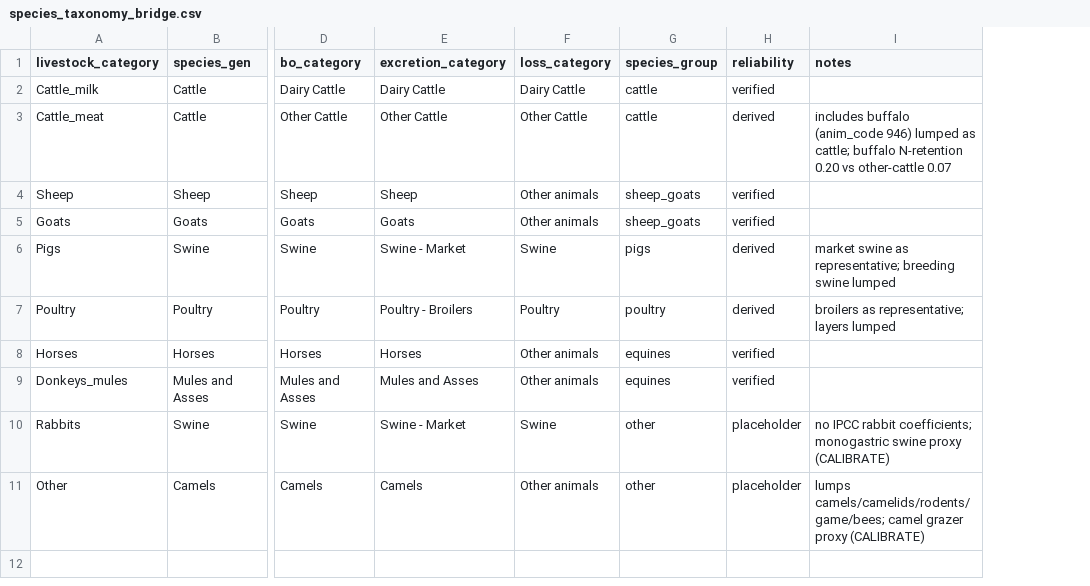
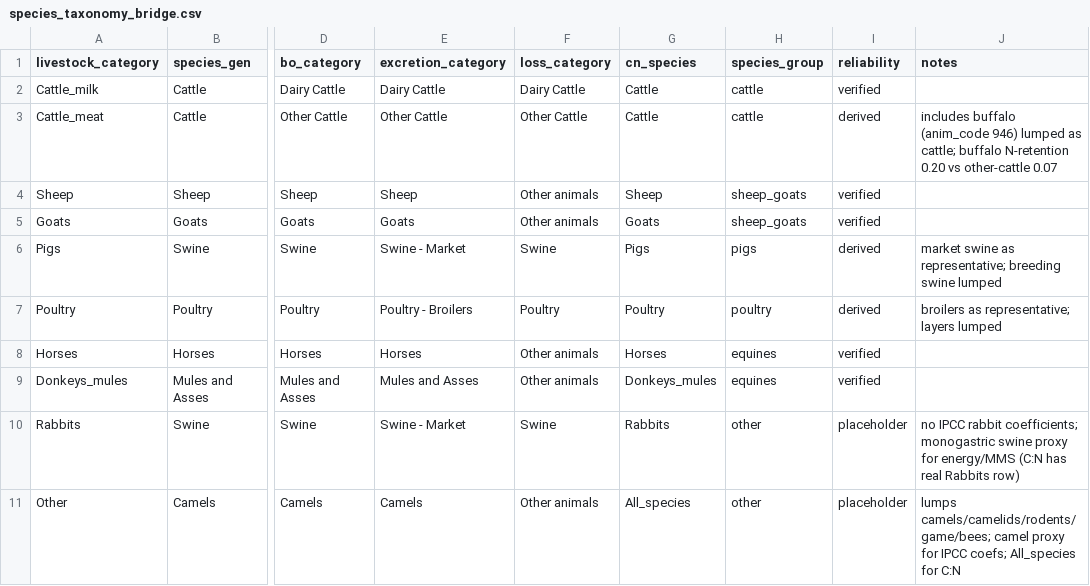
Before and after one commit to eduaguilera/whep, a CSV file: inst/extdata/feed/species_taxonomy_bridge.csv, drawn as a sheet; only a part is shown, gaps mark what is left out; addresses are those after the commit; the diff names each change by its address in the sheet, - before the commit and + after, or states it on an @@ line.

```diff
--- a/inst/extdata/feed/species_taxonomy_bridge.csv
+++ b/inst/extdata/feed/species_taxonomy_bridge.csv
+column G (cn_species), rows 2-11: Cattle | Cattle | Sheep | Goats | Pigs | Poultry | Horses | Donkeys_mules | Rabbits | All_species
-J10 (notes): …swine proxy (CALIBRATE)
+J10 (notes): …swine proxy for energy/MMS (C:N has real Rabbits row)
-J11 (notes): …camels/camelids/rodents/game/bees; camel grazer proxy (CALIBRATE)
+J11 (notes): …camels/camelids/rodents/game/bees; camel proxy for IPCC coefs; All_species for C:N
```
Also changed, not shown: 5 other files.
